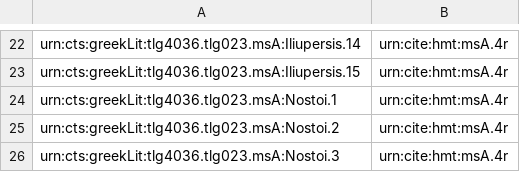
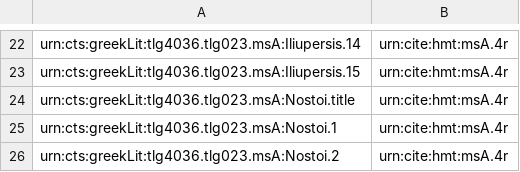
Before and after one commit to homermultitext/hmt-archive, a CSV file: cite/indices/textToSurface/venetusA/venA-extraIliadic.csv, drawn as a sheet; only a part is shown, gaps mark what is left out; the shorter side is filled out with more unchanged rows; the diff names each change by its address in the sheet, - before the commit and + after, or states it on an @@ line.

```diff
--- a/cite/indices/textToSurface/venetusA/venA-extraIliadic.csv
+++ b/cite/indices/textToSurface/venetusA/venA-extraIliadic.csv
+row 24: urn:cts:greekLit:tlg4036.tlg023.msA:Nostoi.title | urn:cite:hmt:msA.4r
```
Also changed, not shown: cite/indices/textToImage/venetusA/venA-extraIliadic.csv, cite/scholiaInventory/VenetusA-Scholia-02.csv, 1 other file.
